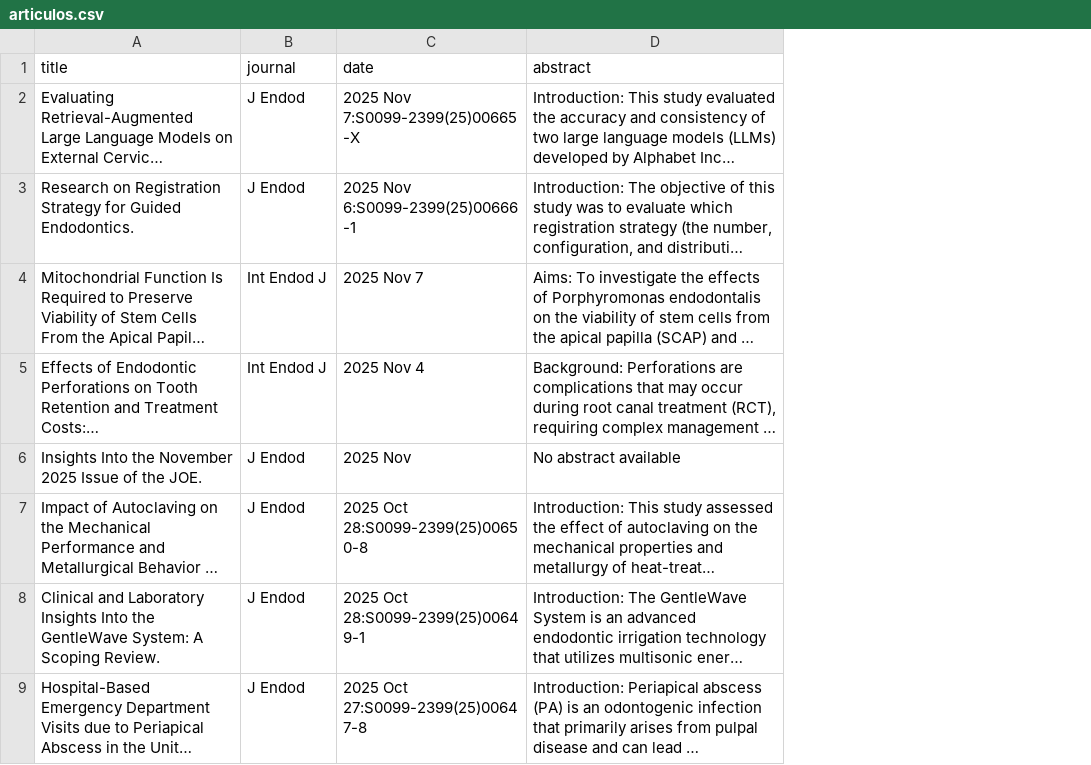
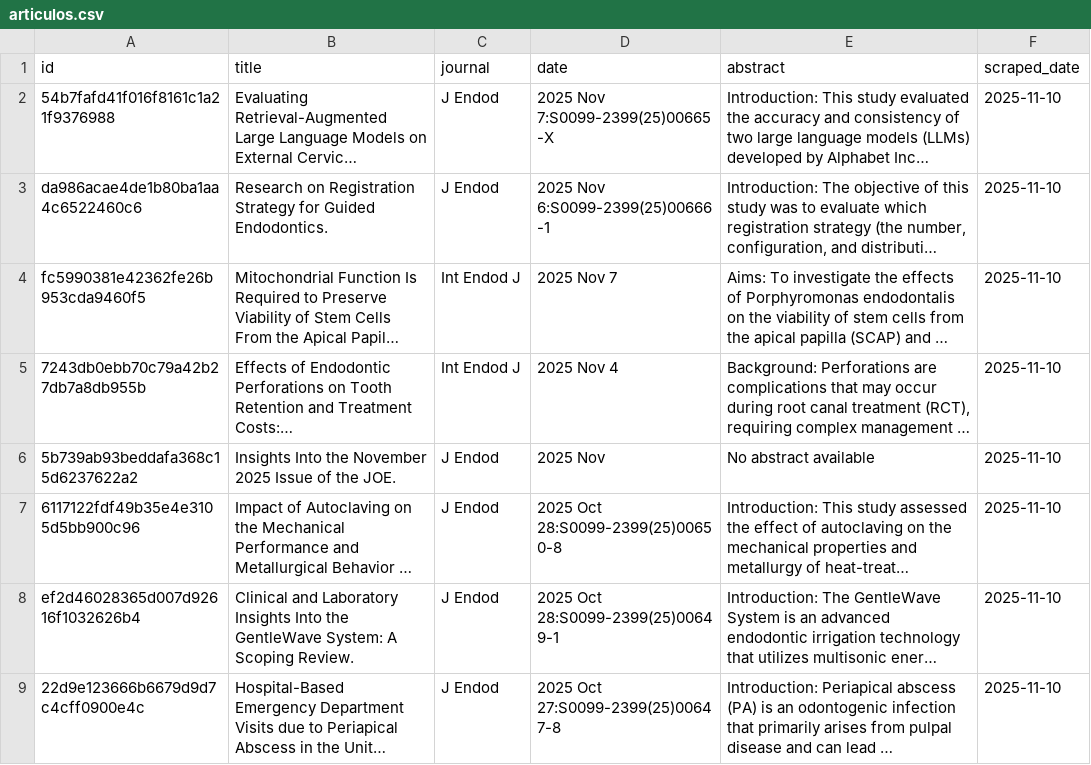
Before and after one commit to Sirazus/artpubendo, a CSV file: articulos.csv, drawn as a sheet; only a part is shown; long unchanged cells end in …; the diff names each change by its address in the sheet, - before the commit and + after, or states it on an @@ line.

```diff
--- a/articulos.csv
+++ b/articulos.csv
+column A (id), rows 2-9: 54b7fafd41f016f8161c1a21f9376988 | da986acae4de1b80ba1aa4c6522460c6 | fc5990381e42362fe26b953cda9460f5 | 7243db0ebb70c79a42b27db7a8db955b | 5b739ab93beddafa368c15d6237622a2 | 6117122fdf49b35e4e3105d5bb900c96 | ef2d46028365d007d92616f1032626b4 | 22d9e123666b6679d9d7c4cff0900e4c
+column F (scraped_date), rows 2-9: all 2025-11-10
```
